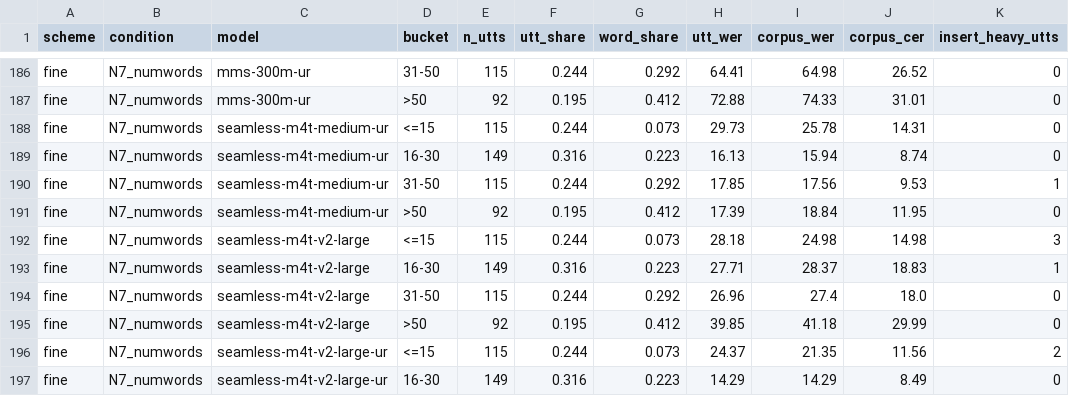
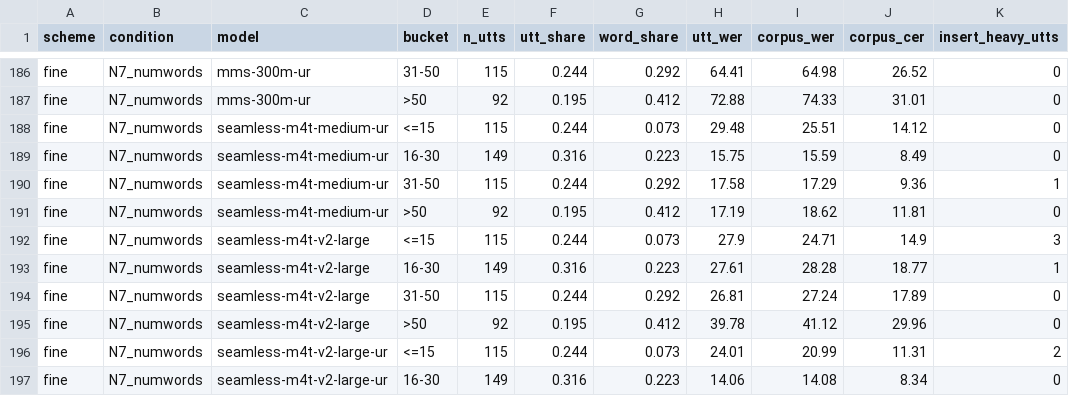
Before and after one commit to Dev-Abdullah-17/URDU-ASR, a CSV file: results/reeval_length_buckets.csv, drawn as a sheet; only a part is shown, gaps mark what is left out; the diff covers the shown part only.

```diff
--- a/results/reeval_length_buckets.csv
+++ b/results/reeval_length_buckets.csv
@@ -187,11 +187,11 @@ fine,N7_numwords,mms-300m-ur,31-50,115,0.244,0.292,64.41,64.98,26.52,0
 fine,N7_numwords,mms-300m-ur,>50,92,0.195,0.412,72.88,74.33,31.01,0
-fine,N7_numwords,seamless-m4t-medium-ur,<=15,115,0.244,0.073,29.73,25.78,14.31,0
-fine,N7_numwords,seamless-m4t-medium-ur,16-30,149,0.316,0.223,16.13,15.94,8.74,0
-fine,N7_numwords,seamless-m4t-medium-ur,31-50,115,0.244,0.292,17.85,17.56,9.53,1
-fine,N7_numwords,seamless-m4t-medium-ur,>50,92,0.195,0.412,17.39,18.84,11.95,0
-fine,N7_numwords,seamless-m4t-v2-large,<=15,115,0.244,0.073,28.18,24.98,14.98,3
-fine,N7_numwords,seamless-m4t-v2-large,16-30,149,0.316,0.223,27.71,28.37,18.83,1
-fine,N7_numwords,seamless-m4t-v2-large,31-50,115,0.244,0.292,26.96,27.4,18.0,0
-fine,N7_numwords,seamless-m4t-v2-large,>50,92,0.195,0.412,39.85,41.18,29.99,0
-fine,N7_numwords,seamless-m4t-v2-large-ur,<=15,115,0.244,0.073,24.37,21.35,11.56,2
-fine,N7_numwords,seamless-m4t-v2-large-ur,16-30,149,0.316,0.223,14.29,14.29,8.49,0
+fine,N7_numwords,seamless-m4t-medium-ur,<=15,115,0.244,0.073,29.48,25.51,14.12,0
+fine,N7_numwords,seamless-m4t-medium-ur,16-30,149,0.316,0.223,15.75,15.59,8.49,0
+fine,N7_numwords,seamless-m4t-medium-ur,31-50,115,0.244,0.292,17.58,17.29,9.36,1
+fine,N7_numwords,seamless-m4t-medium-ur,>50,92,0.195,0.412,17.19,18.62,11.81,0
+fine,N7_numwords,seamless-m4t-v2-large,<=15,115,0.244,0.073,27.9,24.71,14.9,3
+fine,N7_numwords,seamless-m4t-v2-large,16-30,149,0.316,0.223,27.61,28.28,18.77,1
+fine,N7_numwords,seamless-m4t-v2-large,31-50,115,0.244,0.292,26.81,27.24,17.89,0
+fine,N7_numwords,seamless-m4t-v2-large,>50,92,0.195,0.412,39.78,41.12,29.96,0
+fine,N7_numwords,seamless-m4t-v2-large-ur,<=15,115,0.244,0.073,24.01,20.99,11.31,2
+fine,N7_numwords,seamless-m4t-v2-large-ur,16-30,149,0.316,0.223,14.06,14.08,8.34,0
```
Also changed, not shown: 42 edited cells elsewhere in this file, results/reeval_cs_by_length.csv, results/reeval_pairwise.csv, 6 other files.
